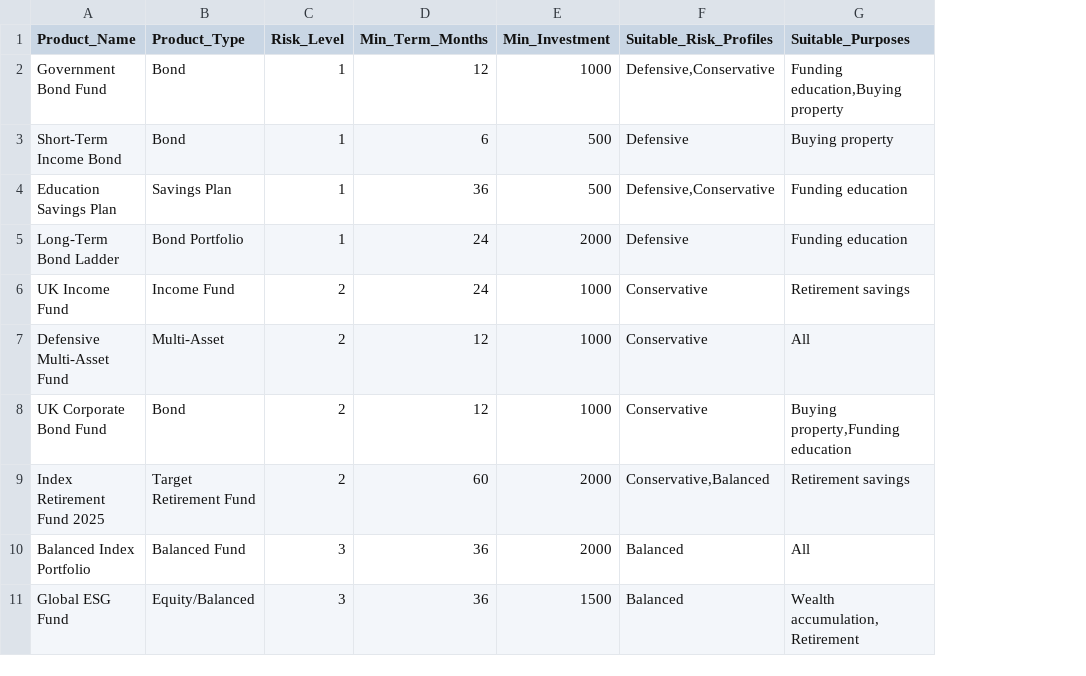
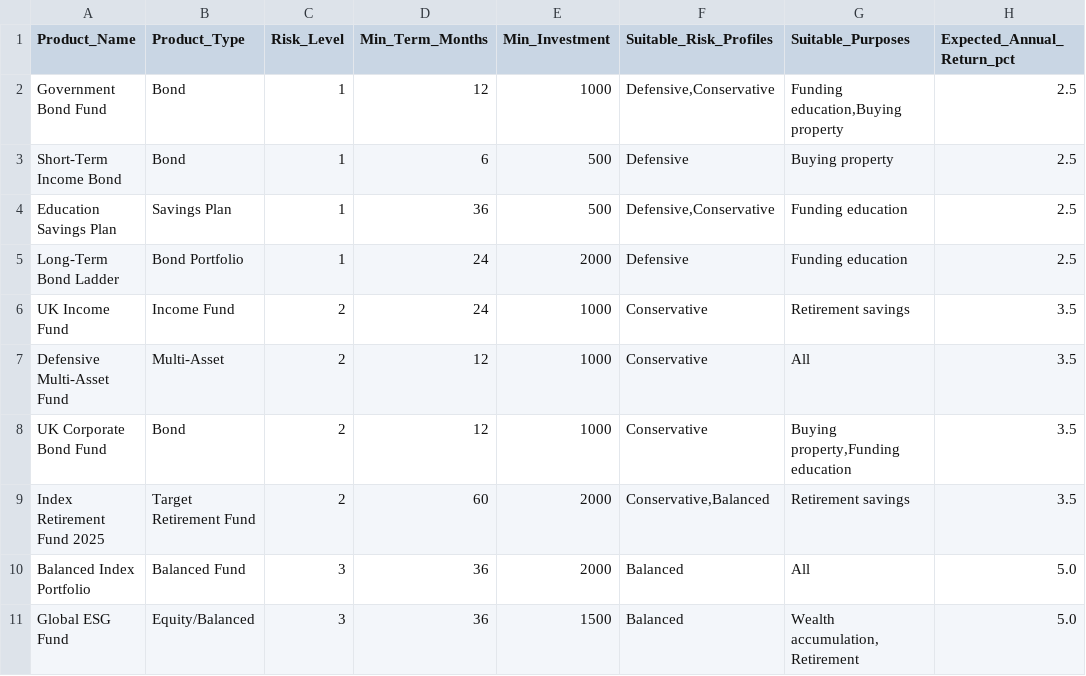
Before and after one commit to Balan18uk/ai-investment-planner, a CSV file: data/product_catalog_30.csv, drawn as a sheet; only a part is shown; the diff names each change by its address in the sheet, - before the commit and + after, or states it on an @@ line.

Commit message:
AI profile form with  product returns

```diff
--- a/data/product_catalog_30.csv
+++ b/data/product_catalog_30.csv
+column H (Expected_Annual_Return_pct), rows 2-11: 2.5 | 2.5 | 2.5 | 2.5 | 3.5 | 3.5 | 3.5 | 3.5 | 5.0 | 5.0
```
Also changed, not shown: 4 other files.
